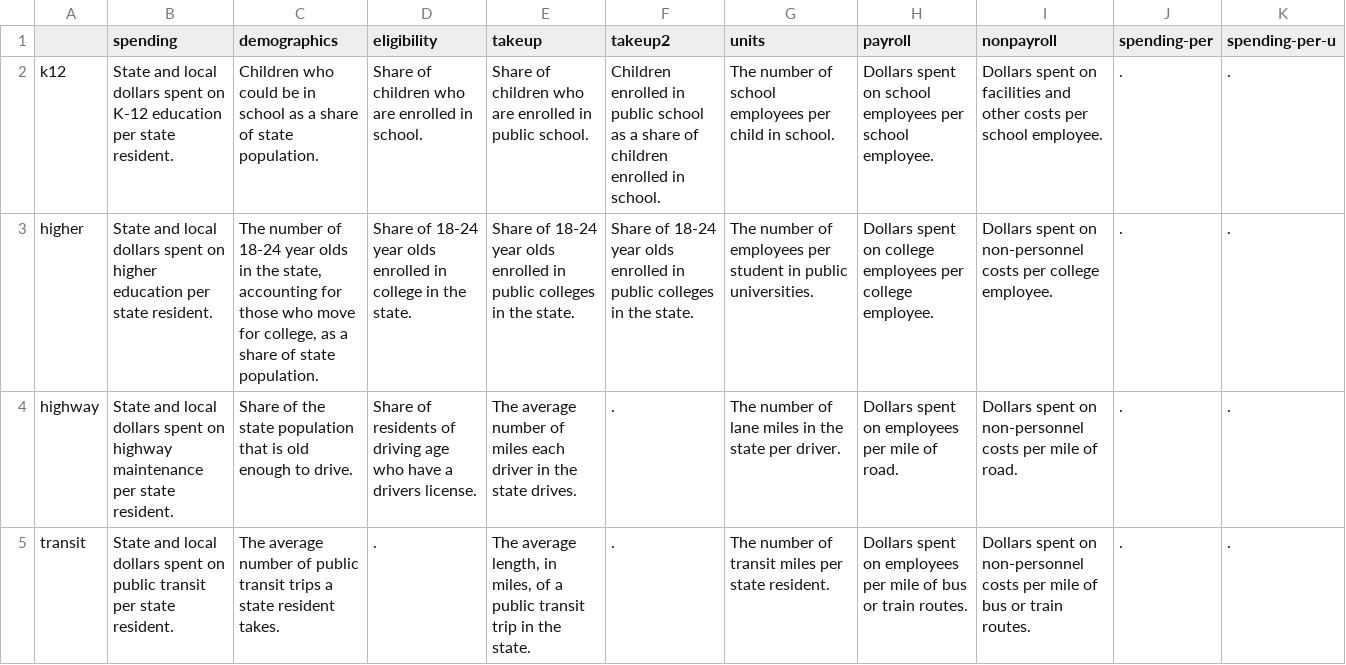
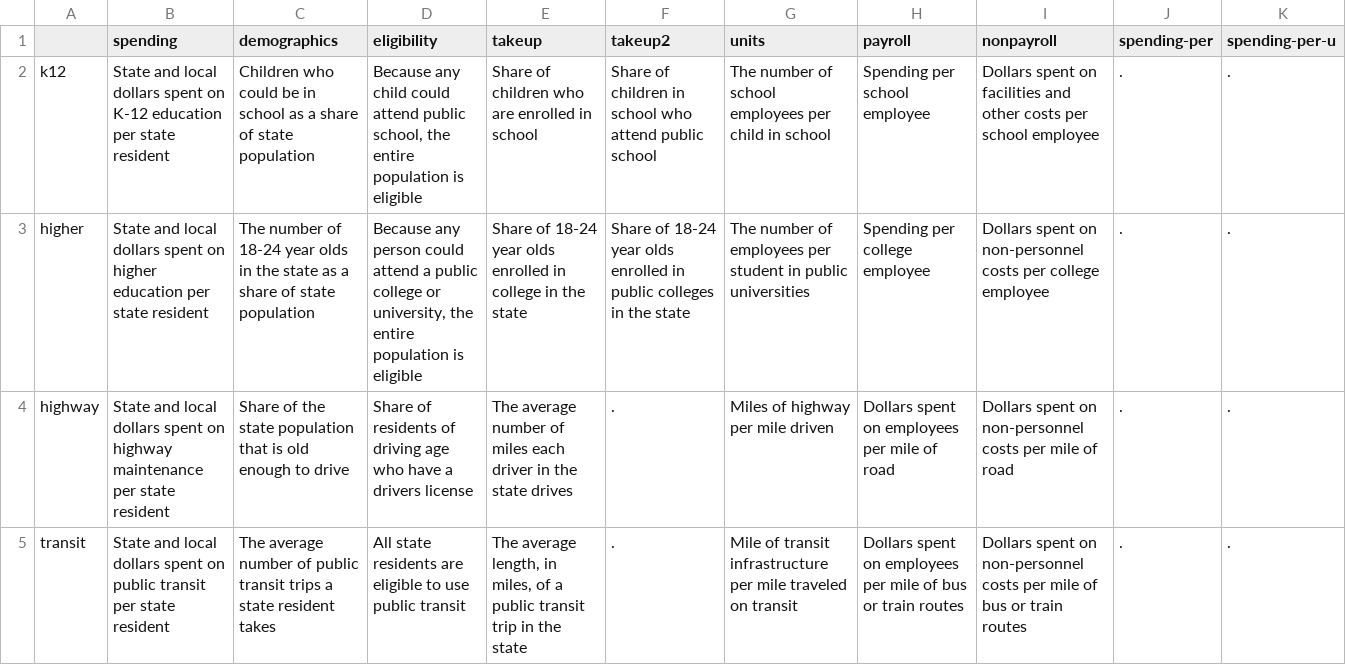
Before and after one commit to UrbanInstitute/what-drives-state-spending, a CSV file: app/data/annotations/headerInfo.csv, drawn as a sheet; only a part is shown; the diff covers the shown part only.

```diff
--- a/app/data/annotations/headerInfo.csv
+++ b/app/data/annotations/headerInfo.csv
@@ -1,5 +1,5 @@
 ,spending,demographics,eligibility,takeup,takeup2,units,payroll,nonpayroll,spending-per,spending-per-u
-k12,State and local dollars spent on K-12 education per state resident. , Children who could be in school as a share of state population. , Share of children who are enrolled in school. , Share of children who are enrolled in public school. , Children enrolled in public school as a share of children enrolled in school. , The number of school employees per child in school. , Dollars spent on school employees per school employee. , Dollars spent on facilities and other costs per school employee. ,.,.
-higher,State and local dollars spent on higher education per state resident. ," The number of 18-24 year olds in the state, accounting for those who move for college, as a share of state population. ", Share of 18-24 year olds enrolled in college in the state. , Share of 18-24 year olds enrolled in public colleges in the state. , Share of 18-24 year olds enrolled in public colleges in the state. , The number of employees per student in public universities. , Dollars spent on college employees per college employee. , Dollars spent on non-personnel costs per college employee.  ,.,.
-highway,State and local dollars spent on highway maintenance per state resident., Share of the state population that is old enough to drive. , Share of residents of driving age who have a drivers license.  , The average number of miles each driver in the state drives. , . , The number of lane miles in the state per driver. , Dollars spent on employees per mile of road. , Dollars spent on non-personnel costs per mile of road. ,.,.
-transit,State and local dollars spent on public transit per state resident., The average number of public transit trips a state resident takes. , . ," The average length, in miles, of a public transit trip in the state. ", . , The number of transit miles per state resident. , Dollars spent on employees per mile of bus or train routes. , Dollars spent on non-personnel costs per mile of bus or train routes. ,.,.
+k12,State and local dollars spent on K-12 education per state resident, Children who could be in school as a share of state population,"Because any child could attend public school, the entire population is eligible", Share of children who are enrolled in school,Share of children in school who attend public school, The number of school employees per child in school,Spending per school employee, Dollars spent on facilities and other costs per school employee,.,.
+higher,State and local dollars spent on higher education per state resident,The number of 18-24 year olds in the state as a share of state population,"Because any person could attend a public college or university, the entire population is eligible", Share of 18-24 year olds enrolled in college in the state, Share of 18-24 year olds enrolled in public colleges in the state, The number of employees per student in public universities,Spending per college employee,Dollars spent on non-personnel costs per college employee,.,.
+highway,State and local dollars spent on highway maintenance per state resident, Share of the state population that is old enough to drive, Share of residents of driving age who have a drivers license, The average number of miles each driver in the state drives, . ,Miles of highway per mile driven, Dollars spent on employees per mile of road, Dollars spent on non-personnel costs per mile of road,.,.
+transit,State and local dollars spent on public transit per state resident, The average number of public transit trips a state resident takes,All state residents are eligible to use public transit," The average length, in miles, of a public transit trip in the state", . ,Mile of transit infrastructure per mile traveled on transit, Dollars spent on employees per mile of bus or train routes, Dollars spent on non-personnel costs per mile of bus or train routes,.,.
```
Also changed, not shown: 2 removed rows and 99 edited cells elsewhere in this file, 3 other files.
